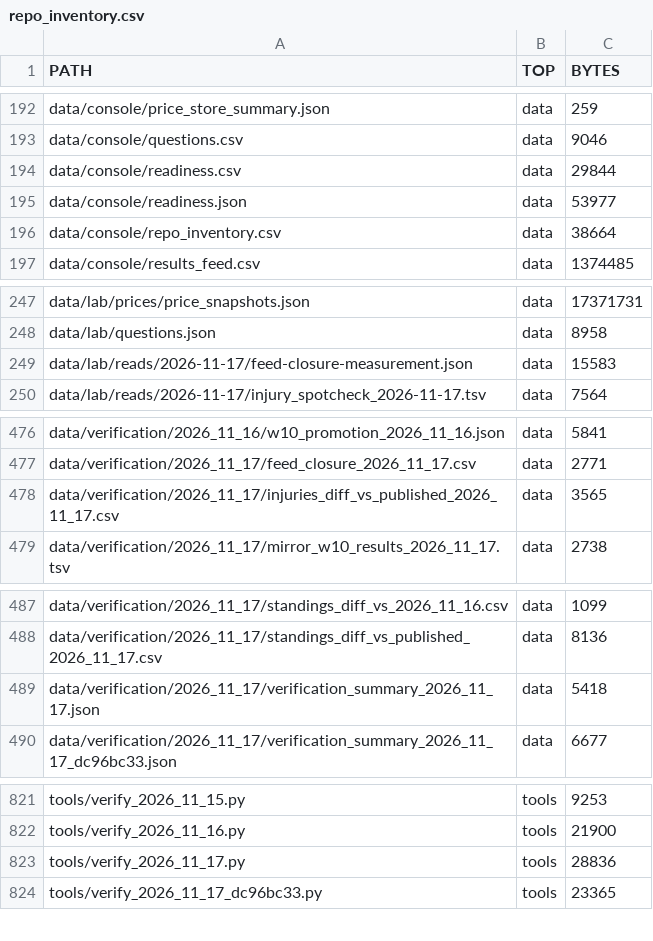
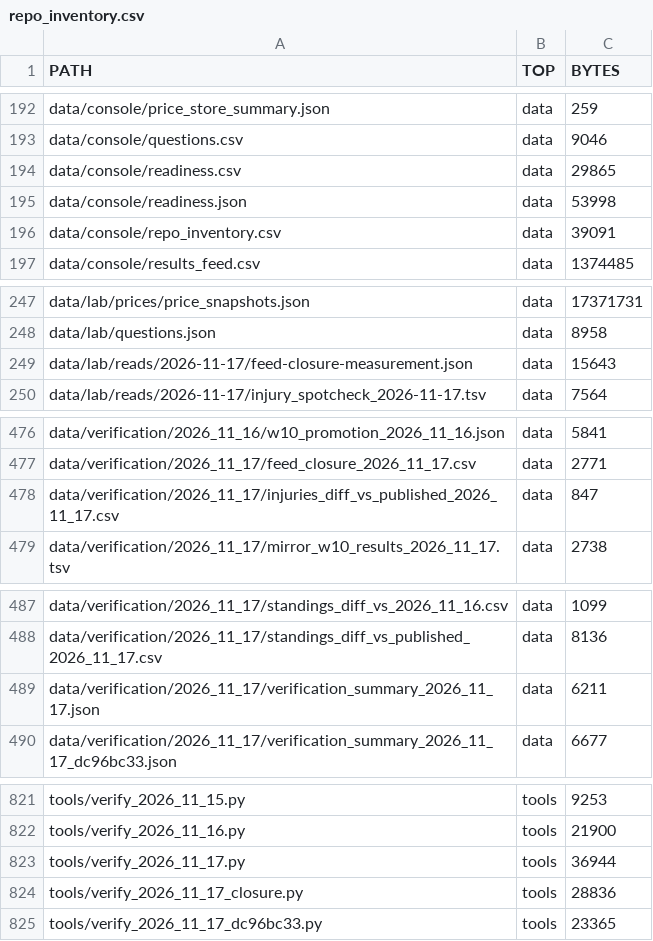
Before and after one commit to karagemop466-tech/X1, a CSV file: data/console/repo_inventory.csv, drawn as a sheet; only a part is shown, gaps mark what is left out; the diff covers the shown part only.

Commit message:
R6-5b: readiness register R-20 states the feed count it computes, not a typed 137
'137 settled 2026 games today, not 136' was true on 2026-11-14 and false the next day. The cell
is now derived from data/results_feed.json at build time: '150 settled 2026 games today (150 rows,
0 not yet settled)'. Same defect class as the landing page; same fix.

Regenerated console/app/pages/hub/lab. Deployed-tree crawl: 183 HTML pages, 4,992 local links,
all resolve. Gate suite 40/40.

Co-authored-by: arena-agent <297053741+arena-agent@users.noreply.github.com>

```diff
--- a/data/console/repo_inventory.csv
+++ b/data/console/repo_inventory.csv
@@ -193,5 +193,5 @@ data/console/price_store_summary.json,data,259
 data/console/questions.csv,data,9046
-data/console/readiness.csv,data,29844
-data/console/readiness.json,data,53977
-data/console/repo_inventory.csv,data,38664
+data/console/readiness.csv,data,29865
+data/console/readiness.json,data,53998
+data/console/repo_inventory.csv,data,39091
 data/console/results_feed.csv,data,1374485
@@ -248,3 +248,3 @@ data/lab/prices/price_snapshots.json,data,17371731
 data/lab/questions.json,data,8958
-data/lab/reads/2026-11-17/feed-closure-measurement.json,data,15583
+data/lab/reads/2026-11-17/feed-closure-measurement.json,data,15643
 data/lab/reads/2026-11-17/injury_spotcheck_2026-11-17.tsv,data,7564
@@ -477,3 +477,3 @@ data/verification/2026_11_16/w10_promotion_2026_11_16.json,data,5841
 data/verification/2026_11_17/feed_closure_2026_11_17.csv,data,2771
-data/verification/2026_11_17/injuries_diff_vs_published_2026_11_17.csv,data,3565
+data/verification/2026_11_17/injuries_diff_vs_published_2026_11_17.csv,data,847
 data/verification/2026_11_17/mirror_w10_results_2026_11_17.tsv,data,2738
@@ -488,3 +488,3 @@ data/verification/2026_11_17/standings_diff_vs_2026_11_16.csv,data,1099
 data/verification/2026_11_17/standings_diff_vs_published_2026_11_17.csv,data,8136
-data/verification/2026_11_17/verification_summary_2026_11_17.json,data,5418
+data/verification/2026_11_17/verification_summary_2026_11_17.json,data,6211
 data/verification/2026_11_17/verification_summary_2026_11_17_dc96bc33.json,data,6677
@@ -822,3 +822,4 @@ tools/verify_2026_11_15.py,tools,9253
 tools/verify_2026_11_16.py,tools,21900
-tools/verify_2026_11_17.py,tools,28836
+tools/verify_2026_11_17.py,tools,36944
+tools/verify_2026_11_17_closure.py,tools,28836
 tools/verify_2026_11_17_dc96bc33.py,tools,23365
```
Also changed, not shown: 2 edited cells elsewhere in this file, data/console/readiness.csv, 41 other files.
